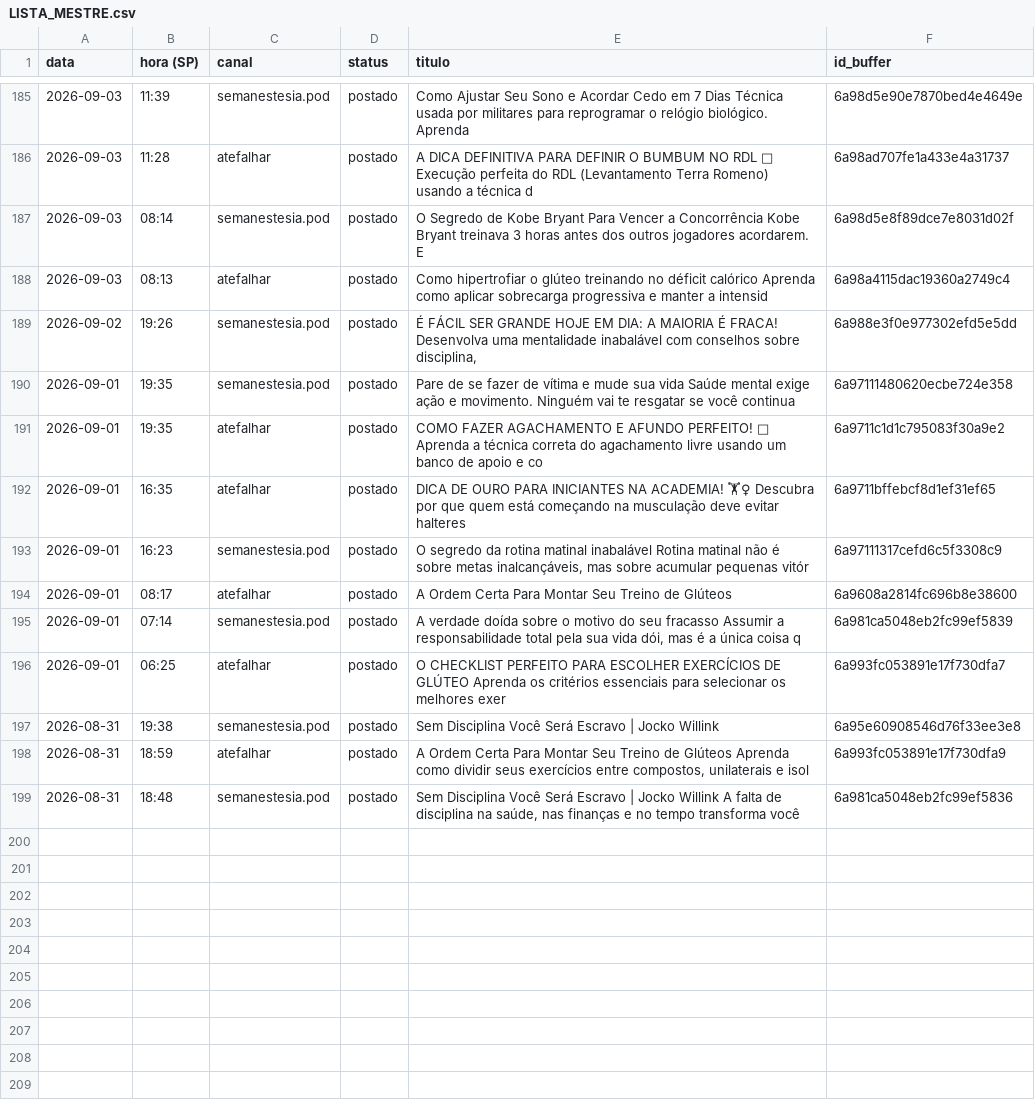
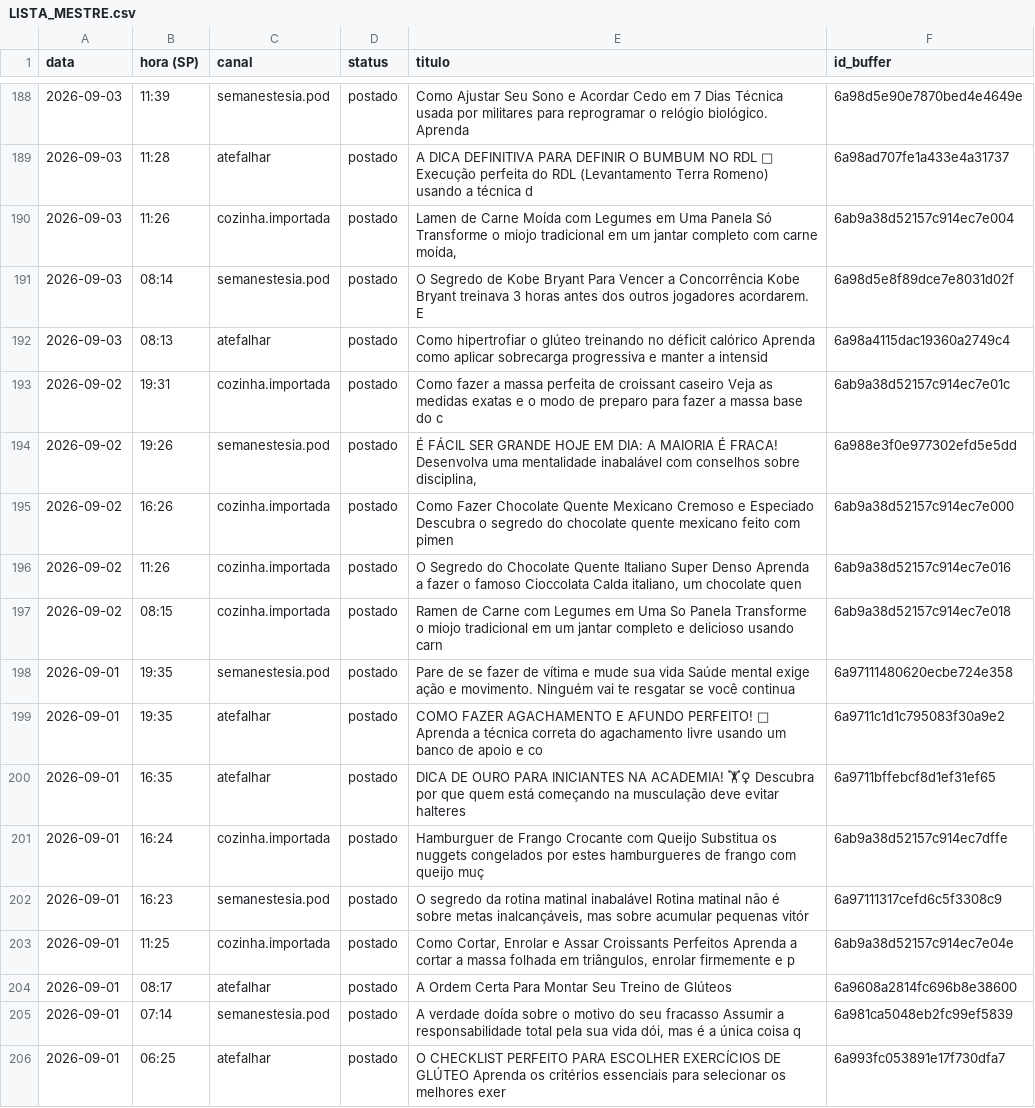
Before and after one commit to poisonb9/Modo-Futuro, a CSV file: estado/LISTA_MESTRE.csv, drawn as a sheet; only a part is shown, gaps mark what is left out; the shorter side is filled out with more unchanged rows; the diff covers the shown part only; the diff names each change by its address in the sheet, - before the commit and + after, or states it on an @@ line.

```diff
--- a/estado/LISTA_MESTRE.csv
+++ b/estado/LISTA_MESTRE.csv
+row 190: 2026-09-03 | 11:26 | cozinha.importada | postado | Lamen de Carne Moída com Legumes em Uma Panela Só Transforme o miojo tradicional em um jantar completo com carne moída, | 6ab9a38d52157c914ec7e004
+row 193: 2026-09-02 | 19:31 | cozinha.importada | postado | Como fazer a massa perfeita de croissant caseiro Veja as medidas exatas e o modo de preparo para fazer a massa base do c | 6ab9a38d52157c914ec7e01c
+row 195: 2026-09-02 | 16:26 | cozinha.importada | postado | Como Fazer Chocolate Quente Mexicano Cremoso e Especiado Descubra o segredo do chocolate quente mexicano feito com pimen | 6ab9a38d52157c914ec7e000
+row 196: 2026-09-02 | 11:26 | cozinha.importada | postado | O Segredo do Chocolate Quente Italiano Super Denso Aprenda a fazer o famoso Cioccolata Calda italiano, um chocolate quen | 6ab9a38d52157c914ec7e016
+row 197: 2026-09-02 | 08:15 | cozinha.importada | postado | Ramen de Carne com Legumes em Uma So Panela Transforme o miojo tradicional em um jantar completo e delicioso usando carn | 6ab9a38d52157c914ec7e018
+row 201: 2026-09-01 | 16:24 | cozinha.importada | postado | Hamburguer de Frango Crocante com Queijo Substitua os nuggets congelados por estes hamburgueres de frango com queijo muç | 6ab9a38d52157c914ec7dffe
+row 203: 2026-09-01 | 11:25 | cozinha.importada | postado | Como Cortar, Enrolar e Assar Croissants Perfeitos Aprenda a cortar a massa folhada em triângulos, enrolar firmemente e p | 6ab9a38d52157c914ec7e04e
```
Also changed, not shown: 14 added rows elsewhere in this file, 5 other files.
